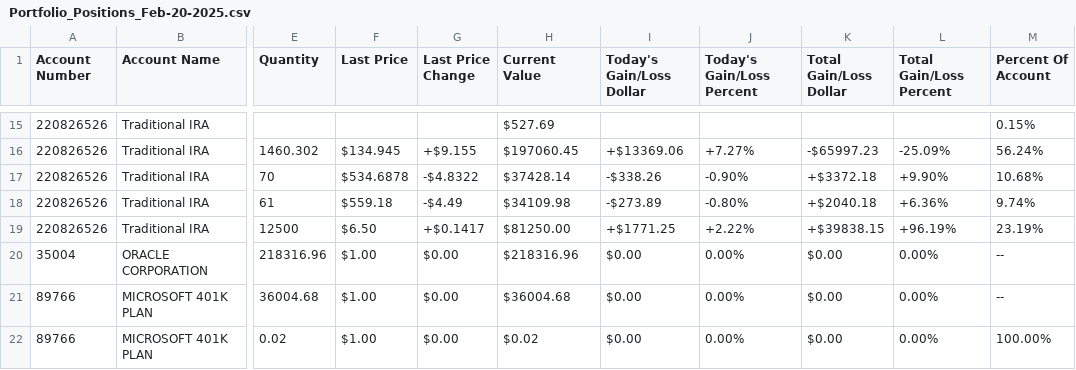
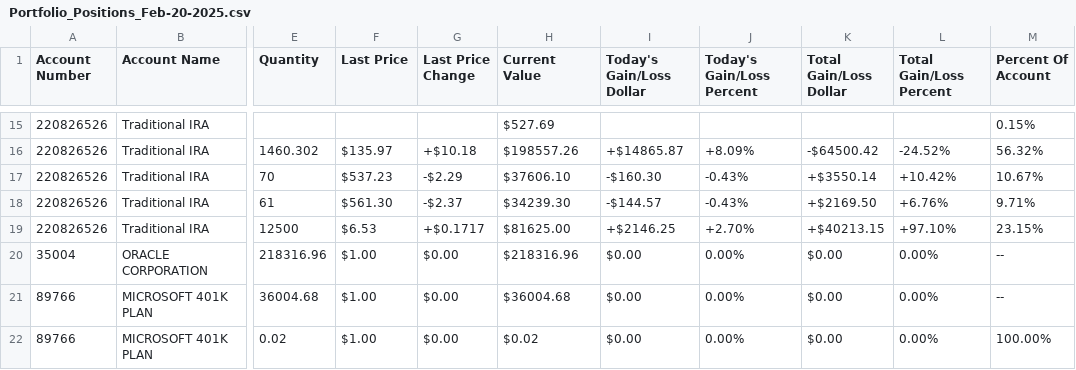
Before and after one commit to bincdianshangcun/fidelity-account-overview, a CSV file: data/Portfolio_Positions_Feb-20-2025.csv, drawn as a sheet; only a part is shown, gaps mark what is left out; the diff covers the shown part only; the diff names each change by its address in the sheet, - before the commit and + after, or states it on an @@ line.

Commit message:
M  data/Portfolio_Positions_Feb-20-2025.csv A  data/Portfolio_Positions_Feb-21-2025.csv M  data/current

```diff
--- a/data/Portfolio_Positions_Feb-20-2025.csv
+++ b/data/Portfolio_Positions_Feb-20-2025.csv
-F16 (Last Price): $134.945
+F16 (Last Price): $135.97
-G16 (Last Price Change): +$9.155
+G16 (Last Price Change): +$10.18
-H16 (Current Value): $197060.45
+H16 (Current Value): $198557.26
-I16 (Today's Gain/Loss Dollar): +$13369.06
+I16 (Today's Gain/Loss Dollar): +$14865.87
-J16 (Today's Gain/Loss Percent): +7.27%
+J16 (Today's Gain/Loss Percent): +8.09%
-K16 (Total Gain/Loss Dollar): -$65997.23
+K16 (Total Gain/Loss Dollar): -$64500.42
-L16 (Total Gain/Loss Percent): -25.09%
+L16 (Total Gain/Loss Percent): -24.52%
-M16 (Percent Of Account): 56.24%
+M16 (Percent Of Account): 56.32%
-F17 (Last Price): $534.6878
+F17 (Last Price): $537.23
-G17 (Last Price Change): -$4.8322
+G17 (Last Price Change): -$2.29
-H17 (Current Value): $37428.14
+H17 (Current Value): $37606.10
-I17 (Today's Gain/Loss Dollar): -$338.26
+I17 (Today's Gain/Loss Dollar): -$160.30
-J17 (Today's Gain/Loss Percent): -0.90%
+J17 (Today's Gain/Loss Percent): -0.43%
-K17 (Total Gain/Loss Dollar): +$3372.18
+K17 (Total Gain/Loss Dollar): +$3550.14
-L17 (Total Gain/Loss Percent): +9.90%
+L17 (Total Gain/Loss Percent): +10.42%
-M17 (Percent Of Account): 10.68%
+M17 (Percent Of Account): 10.67%
-F18 (Last Price): $559.18
+F18 (Last Price): $561.30
-G18 (Last Price Change): -$4.49
+G18 (Last Price Change): -$2.37
-H18 (Current Value): $34109.98
+H18 (Current Value): $34239.30
-I18 (Today's Gain/Loss Dollar): -$273.89
+I18 (Today's Gain/Loss Dollar): -$144.57
-J18 (Today's Gain/Loss Percent): -0.80%
+J18 (Today's Gain/Loss Percent): -0.43%
-K18 (Total Gain/Loss Dollar): +$2040.18
+K18 (Total Gain/Loss Dollar): +$2169.50
-L18 (Total Gain/Loss Percent): +6.36%
+L18 (Total Gain/Loss Percent): +6.76%
-M18 (Percent Of Account): 9.74%
+M18 (Percent Of Account): 9.71%
-F19 (Last Price): $6.50
+F19 (Last Price): $6.53
-G19 (Last Price Change): +$0.1417
+G19 (Last Price Change): +$0.1717
-H19 (Current Value): $81250.00
+H19 (Current Value): $81625.00
-I19 (Today's Gain/Loss Dollar): +$1771.25
+I19 (Today's Gain/Loss Dollar): +$2146.25
-J19 (Today's Gain/Loss Percent): +2.22%
+J19 (Today's Gain/Loss Percent): +2.70%
-K19 (Total Gain/Loss Dollar): +$39838.15
+K19 (Total Gain/Loss Dollar): +$40213.15
-L19 (Total Gain/Loss Percent): +96.19%
+L19 (Total Gain/Loss Percent): +97.10%
-M19 (Percent Of Account): 23.19%
+M19 (Percent Of Account): 23.15%
```
Also changed, not shown: 76 edited cells elsewhere in this file, 2 other files.
